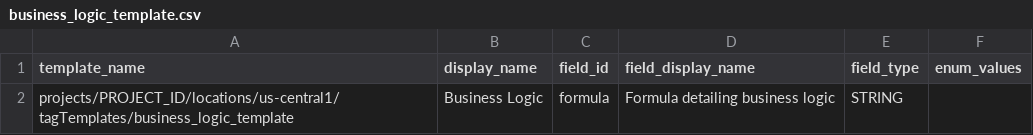
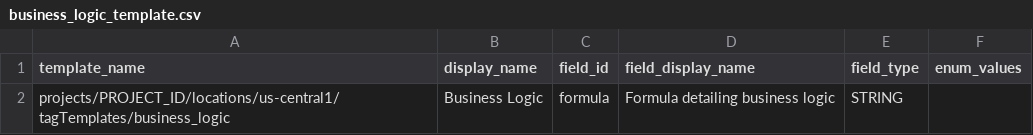
Before and after one commit to mesmacosta/datacatalog-util, a CSV file: sample-input/create-tag-templates/business_logic_template.csv, drawn as a sheet.

```diff
--- a/sample-input/create-tag-templates/business_logic_template.csv
+++ b/sample-input/create-tag-templates/business_logic_template.csv
@@ -1,2 +1,2 @@
 template_name,display_name,field_id,field_display_name,field_type,enum_values
-projects/PROJECT_ID/locations/us-central1/tagTemplates/business_logic_template,Business Logic,formula,Formula detailing business logic,STRING,
+projects/PROJECT_ID/locations/us-central1/tagTemplates/business_logic,Business Logic,formula,Formula detailing business logic,STRING,
```
Also changed, not shown: sample-input/create-tag-templates/categories_list_template.csv, sample-input/create-tag-templates/data_discovery_template.csv, 3 other files.
